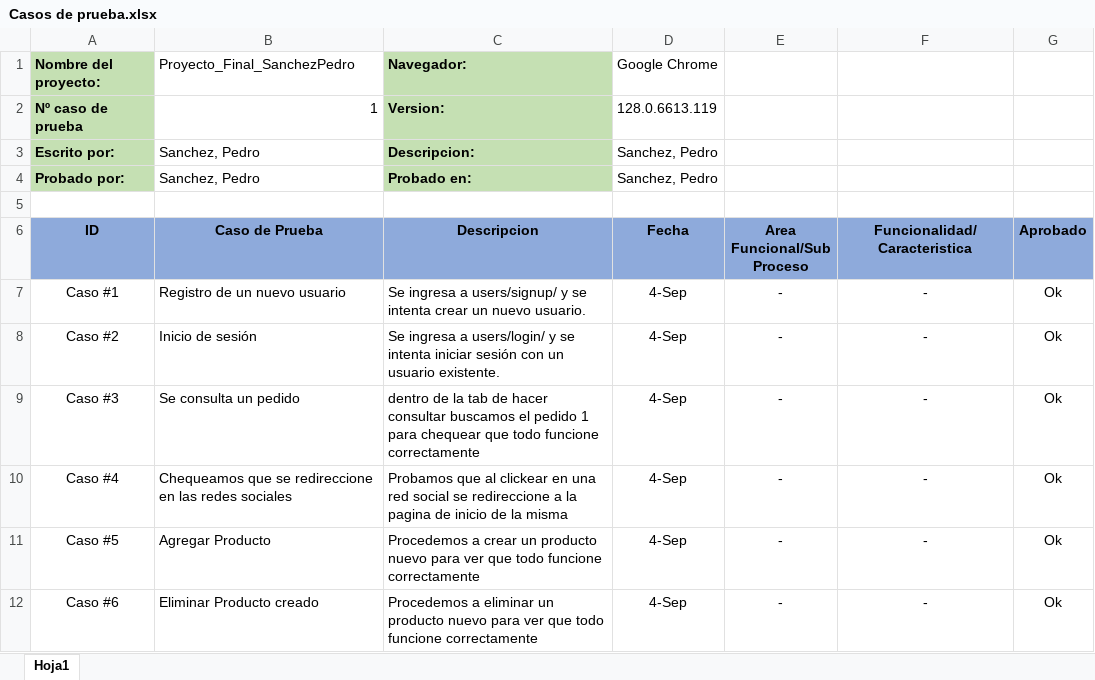
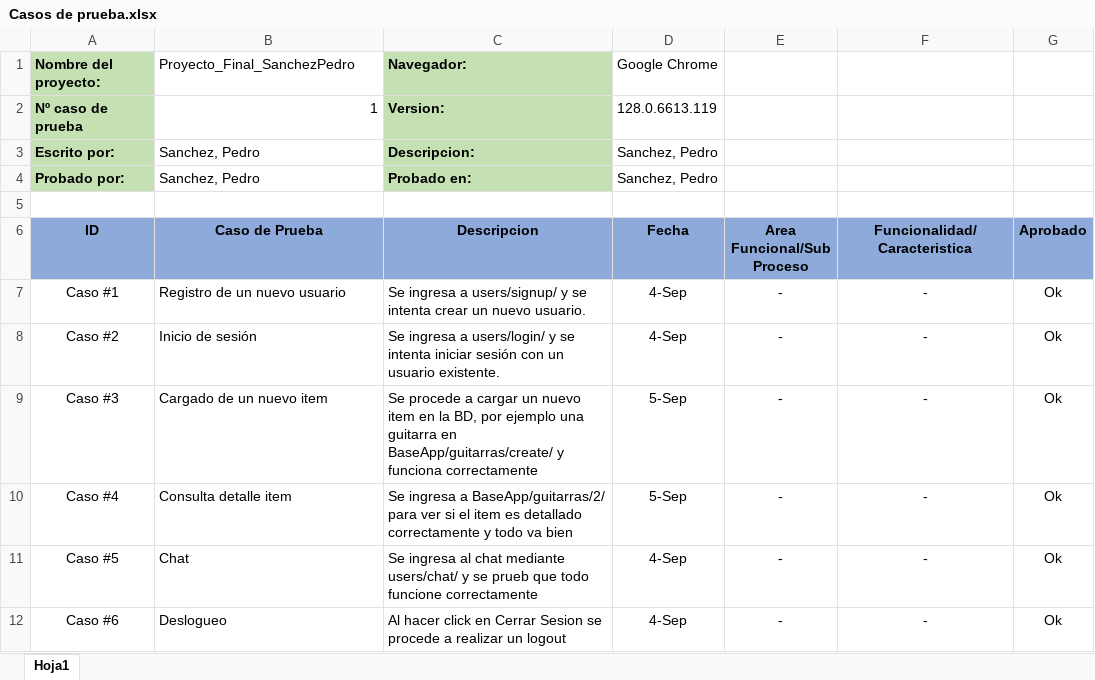
Before and after one commit to pedrolampo/python-proyectofinal-sanchezpedro, an Excel workbook: Casos de Prueba/Casos de prueba.xlsx, sheet Hoja1, drawn as a sheet; values as stored, in another font and other column widths than the file's, no borders; the diff names each change by its address in the sheet, - before the commit and + after, or states it on an @@ line.

Commit message:
casos de prueba

```diff
--- a/Casos de Prueba/Casos de prueba.xlsx (sheet Hoja1)
+++ b/Casos de Prueba/Casos de prueba.xlsx (sheet Hoja1)
-B9 (Caso de Prueba): Se consulta un pedido
+B9 (Caso de Prueba): Cargado de un nuevo item
-C9 (Descripcion): dentro de la tab de hacer consultar buscamos el pedido 1 para chequear que todo funcione correctamente
+C9 (Descripcion): Se procede a cargar un nuevo item en la BD, por ejemplo una guitarra en BaseApp/guitarras/create/ y funciona correctamente
-D9:D10 (Fecha): 4-Sep
+D9:D10 (Fecha): 5-Sep
-B10 (Caso de Prueba): Chequeamos que se redireccione en las redes sociales
+B10 (Caso de Prueba): Consulta detalle item
-C10 (Descripcion): Probamos que al clickear en una red social se redireccione a la pagina de inicio de la misma
+C10 (Descripcion): Se ingresa a BaseApp/guitarras/2/ para ver si el item es detallado correctamente y todo va bien
-B11 (Caso de Prueba): Agregar Producto
+B11 (Caso de Prueba): Chat
-C11 (Descripcion): Procedemos a crear un producto nuevo para ver que todo…
+C11 (Descripcion): Se ingresa al chat mediante users/chat/ y se prueb que todo…
-B12 (Caso de Prueba): Eliminar Producto creado
+B12 (Caso de Prueba): Deslogueo
-C12 (Descripcion): Procedemos a eliminar un producto nuevo para ver que todo funcione correctamente
+C12 (Descripcion): Al hacer click en Cerrar Sesion se procede a realizar un logout
```
